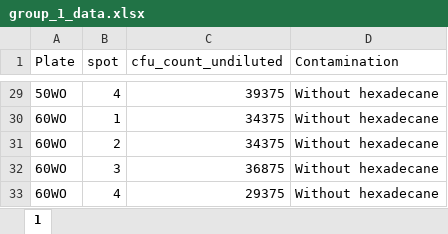
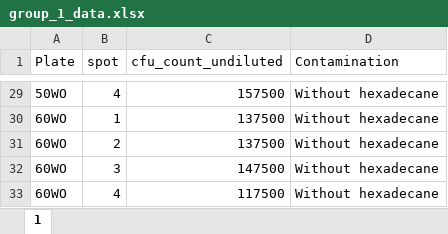
Before and after one commit to jacobpollard-stack/2025_semester_2_rproj., an Excel workbook: data/group_1_data.xlsx, sheet 1, drawn as a sheet; only a part is shown, gaps mark what is left out; values as stored, in another font and other column widths than the file's, no borders; the diff covers the shown part only; the diff names each change by its address in the sheet, - before the commit and + after, or states it on an @@ line.

```diff
--- a/data/group_1_data.xlsx (sheet 1)
+++ b/data/group_1_data.xlsx (sheet 1)
-C29 (cfu_count_undiluted): 39375
+C29 (cfu_count_undiluted): 157500
-C30:C31 (cfu_count_undiluted): 34375
+C30:C31 (cfu_count_undiluted): 137500
-C32 (cfu_count_undiluted): 36875
+C32 (cfu_count_undiluted): 147500
-C33 (cfu_count_undiluted): 29375
+C33 (cfu_count_undiluted): 117500
```
Also changed, not shown: 27 edited cells elsewhere in this sheet, data/data_tidy_sheeted.xlsx, 11 other files.
